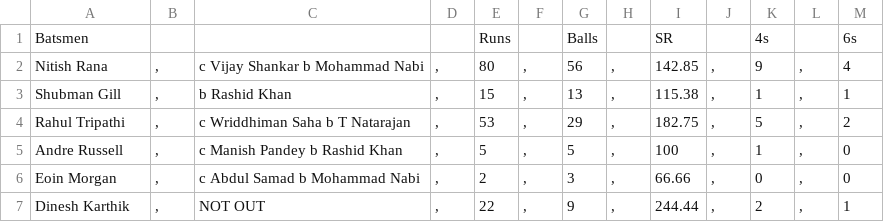
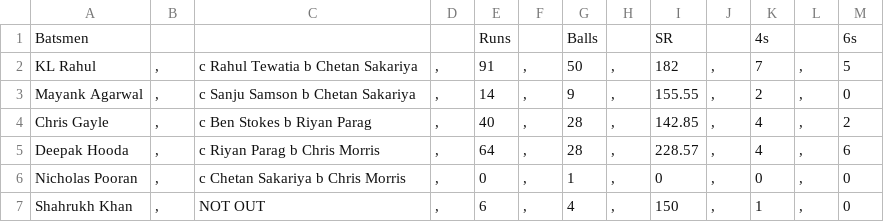
Before and after one commit to JiyaRashi/IPLFranchise2021, a CSV file: Data/sampleBatScore.csv, drawn as a sheet; only a part is shown; the diff covers the shown part only.

```diff
--- a/Data/sampleBatScore.csv
+++ b/Data/sampleBatScore.csv
@@ -1,7 +1,7 @@
 Batsmen				Runs		Balls		SR		4s		6s
-Nitish Rana	,	c Vijay Shankar b Mohammad Nabi	,	80	,	56	,	142.85	,	9	,	4
-Shubman Gill	,	b Rashid Khan	,	15	,	13	,	115.38	,	1	,	1
-Rahul Tripathi	,	c Wriddhiman Saha b T Natarajan	,	53	,	29	,	182.75	,	5	,	2
-Andre Russell	,	c Manish Pandey b Rashid Khan	,	5	,	5	,	100	,	1	,	0
-Eoin Morgan	,	c Abdul Samad b Mohammad Nabi	,	2	,	3	,	66.66	,	0	,	0
-Dinesh Karthik	,	NOT OUT	,	22	,	9	,	244.44	,	2	,	1
+KL Rahul	,	c Rahul Tewatia b Chetan Sakariya	,	91	,	50	,	182	,	7	,	5
+Mayank Agarwal	,	c Sanju Samson b Chetan Sakariya	,	14	,	9	,	155.55	,	2	,	0
+Chris Gayle	,	c Ben Stokes b Riyan Parag	,	40	,	28	,	142.85	,	4	,	2
+Deepak Hooda	,	c Riyan Parag b Chris Morris	,	64	,	28	,	228.57	,	4	,	6
+Nicholas Pooran	,	c Chetan Sakariya b Chris Morris	,	0	,	1	,	0	,	0	,	0
+Shahrukh Khan	,	NOT OUT	,	6	,	4	,	150	,	1	,	0
```
Also changed, not shown: 3 added rows, 2 removed rows and 33 edited cells elsewhere in this file, Data/sampleBowlScore.csv, 6 other files.
